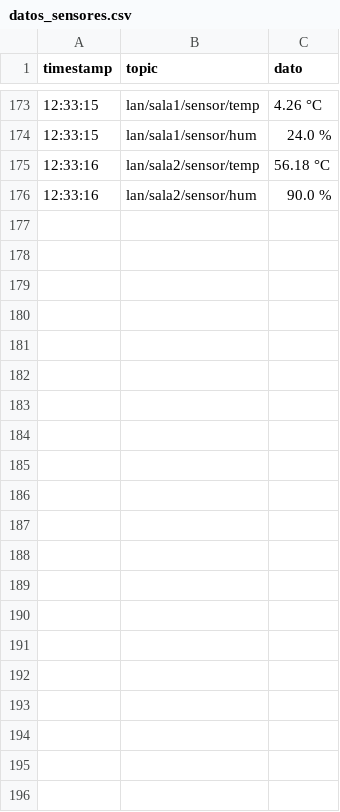
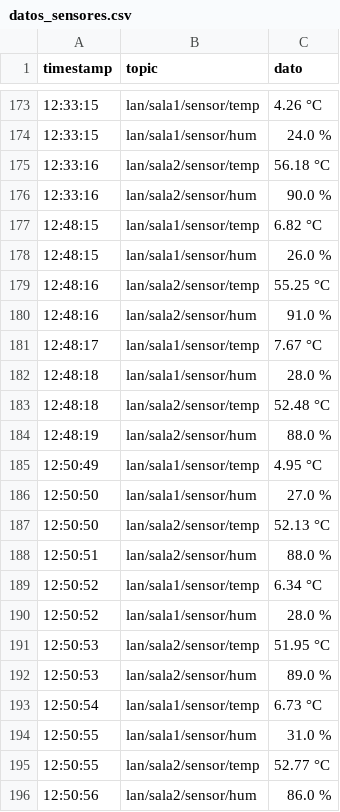
Before and after one commit to nicopinera/com-datos, a CSV file: TP-05/datos/datos_sensores.csv, drawn as a sheet; only a part is shown, gaps mark what is left out; the diff names each change by its address in the sheet, - before the commit and + after, or states it on an @@ line.

```diff
--- a/TP-05/datos/datos_sensores.csv
+++ b/TP-05/datos/datos_sensores.csv
+row 177: 12:48:15 | lan/sala1/sensor/temp | 6.82 °C
+row 178: 12:48:15 | lan/sala1/sensor/hum | 26.0 %
+row 179: 12:48:16 | lan/sala2/sensor/temp | 55.25 °C
+row 180: 12:48:16 | lan/sala2/sensor/hum | 91.0 %
+row 181: 12:48:17 | lan/sala1/sensor/temp | 7.67 °C
+row 182: 12:48:18 | lan/sala1/sensor/hum | 28.0 %
+row 183: 12:48:18 | lan/sala2/sensor/temp | 52.48 °C
+row 184: 12:48:19 | lan/sala2/sensor/hum | 88.0 %
+row 185: 12:50:49 | lan/sala1/sensor/temp | 4.95 °C
+row 186: 12:50:50 | lan/sala1/sensor/hum | 27.0 %
+row 187: 12:50:50 | lan/sala2/sensor/temp | 52.13 °C
+row 188: 12:50:51 | lan/sala2/sensor/hum | 88.0 %
+row 189: 12:50:52 | lan/sala1/sensor/temp | 6.34 °C
+row 190: 12:50:52 | lan/sala1/sensor/hum | 28.0 %
+row 191: 12:50:53 | lan/sala2/sensor/temp | 51.95 °C
+row 192: 12:50:53 | lan/sala2/sensor/hum | 89.0 %
+row 193: 12:50:54 | lan/sala1/sensor/temp | 6.73 °C
+row 194: 12:50:55 | lan/sala1/sensor/hum | 31.0 %
+row 195: 12:50:55 | lan/sala2/sensor/temp | 52.77 °C
+row 196: 12:50:56 | lan/sala2/sensor/hum | 86.0 %
```
Also changed, not shown: 3 other files.
